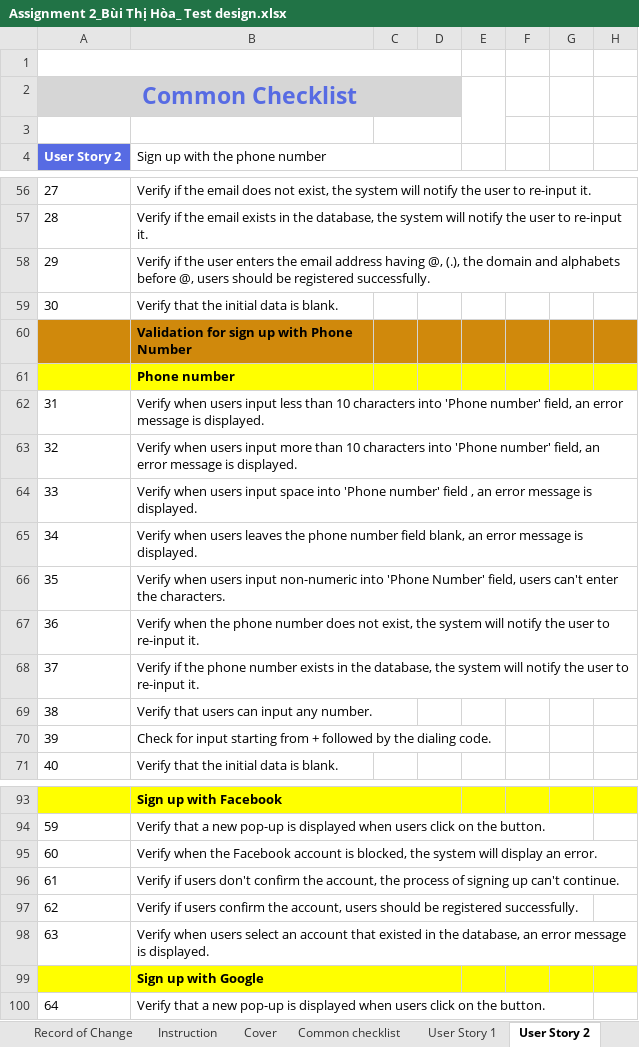
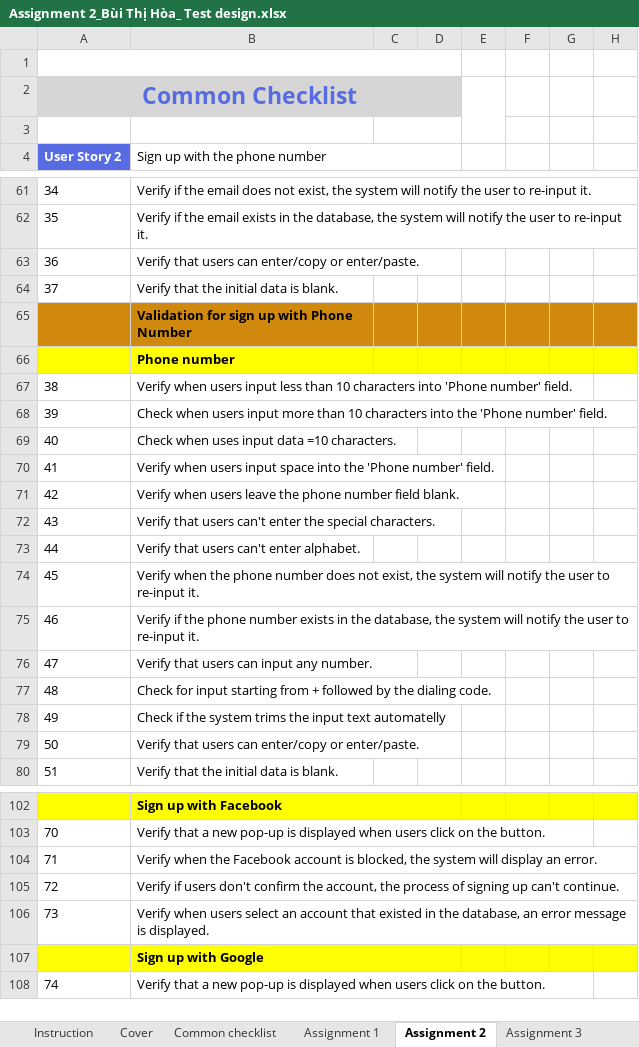
Before and after one commit to Hoabt1501/Assignment-2, an Excel workbook: Assignment 2_Bùi Thị Hòa_ Test design.xlsx, sheet Assignment 2, drawn as a sheet; only a part is shown, gaps mark what is left out; values as stored, in another font and other column widths than the file's, no borders; removed rows and columns are numbered as before the commit, all else as after; rows hold the shown columns only; the diff covers the shown part only; the diff names each change by its address in the sheet, - before the commit and + after, or states it on an @@ line.

```diff
--- a/Assignment 2_Bùi Thị Hòa_ Test design.xlsx (sheet Assignment 2)
+++ b/Assignment 2_Bùi Thị Hòa_ Test design.xlsx (sheet Assignment 2)
-sheet tab: User Story 1
+sheet tab: Assignment 1
-sheet tab: User Story 2
+sheet tab: Assignment 2
@@ column A (User Story 2) renumbered from row 25 down @@
-B63 (Sign up with the phone number): Verify if the user enters the email address having @, (.), the domain and alphabets before @, users should be registered successfully.
+B63 (Sign up with the phone number): Verify that users can enter/copy or enter/paste.
-B67 (Sign up with the phone number): …'Phone number' field, an error message is displayed.
+B67 (Sign up with the phone number): …'Phone number' field.
-B68 (Sign up with the phone number): Verify when users input more than 10 characters into 'Phone number' field, an error message is displayed.
+B68 (Sign up with the phone number): Check when users input more than 10 characters into the 'Phone number' field.
-B69 (Sign up with the phone number): Verify when users input space into 'Phone number' field , an error message is displayed.
+B69 (Sign up with the phone number): Check when uses input data =10 characters.
-B70 (Sign up with the phone number): …when users leaves the phone number field blank, an error message is displayed.
+B70 (Sign up with the phone number): …when users input space into the 'Phone number' field.
-B71 (Sign up with the phone number): …when users input non-numeric into 'Phone Number' field, users can't enter the characters.
+B71 (Sign up with the phone number): …when users leave the phone number field blank.
+row 72: 43 | Verify that users can't enter the special characters.
+row 73: 44 | Verify that users can't enter alphabet.
+row 78: 49 | Check if the system trims the input text automatelly
+row 79: 50 | Verify that users can enter/copy or enter/paste.
-row 97: 62 | Verify if users confirm the account, users should be registered successfully.
```
Also changed, not shown: 14 added rows, 25 removed rows, 1 moved row and 23 edited cells elsewhere in this sheet, sheet Assignment 3, sheet Test report, other sheet tabs, formulas that keep their value.
